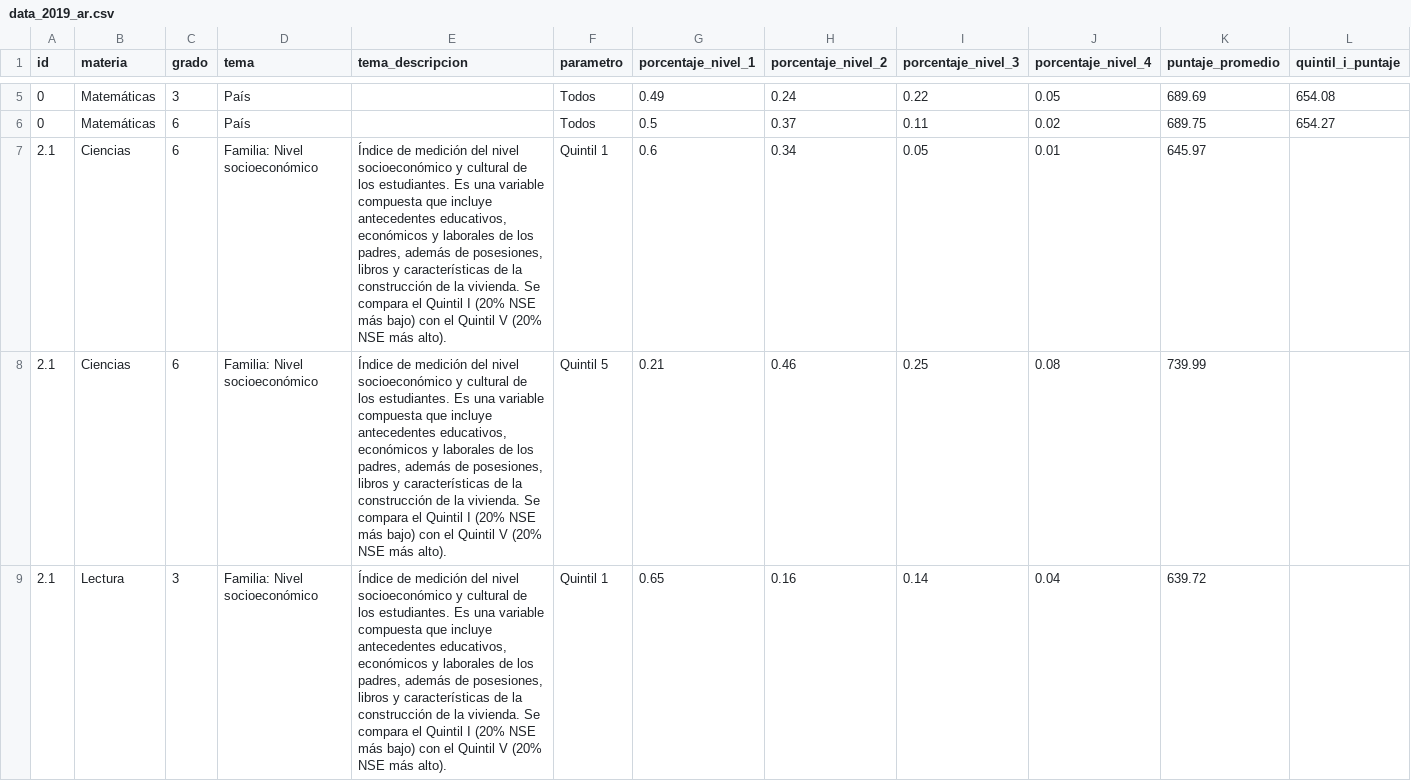
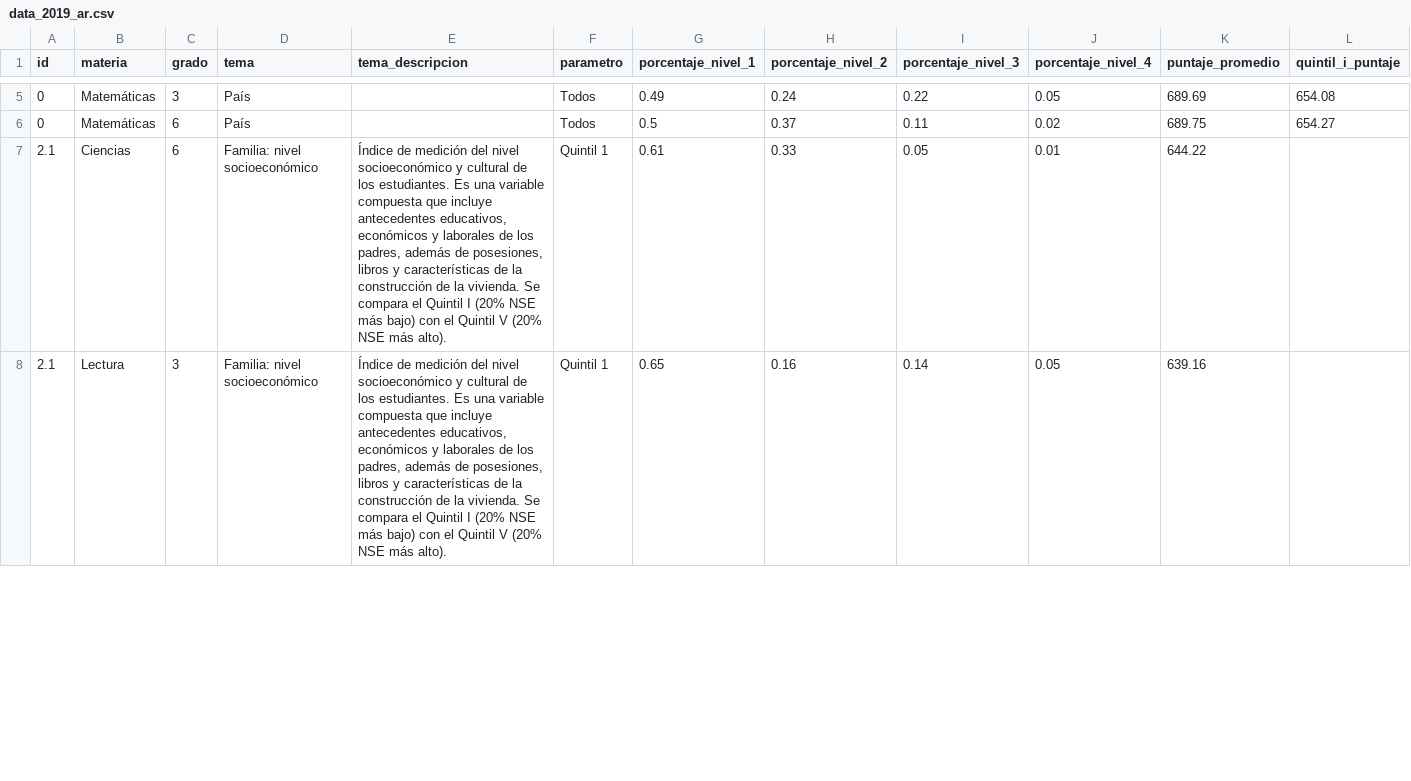
Before and after one commit to llece/erce, a CSV file: data_2019_ar.csv, drawn as a sheet; only a part is shown, gaps mark what is left out; removed rows and columns are numbered as before the commit, all else as after; rows hold the shown columns only; the diff covers the shown part only; the diff names each change by its address in the sheet, - before the commit and + after, or states it on an @@ line.

Commit message:
Update data_2019_ar.csv

```diff
--- a/data_2019_ar.csv
+++ b/data_2019_ar.csv
-D7 (tema): Familia: Nivel socioeconómico
+D7 (tema): Familia: nivel socioeconómico
-G7 (porcentaje_nivel_1): 0.6
+G7 (porcentaje_nivel_1): 0.61
-H7 (porcentaje_nivel_2): 0.34
+H7 (porcentaje_nivel_2): 0.33
-K7 (puntaje_promedio): 645.97
+K7 (puntaje_promedio): 644.22
-row 8: 2.1 | Ciencias | 6 | Familia: Nivel socioeconómico | Índice de medición del nivel socioeconómico y cultural de los estudiantes. Es una variable compuesta que incluye antecedentes educativos, económicos y laborales de los padres, además de posesiones, libros y características de la construcción de la vivienda. Se compara el Quintil I (20% NSE más bajo) con el Quintil V (20% NSE más alto). | Quintil 5 | 0.21 | 0.46 | 0.25 | 0.08 | 739.99
-D8 (tema): Familia: Nivel socioeconómico
+D8 (tema): Familia: nivel socioeconómico
-J8 (porcentaje_nivel_4): 0.04
+J8 (porcentaje_nivel_4): 0.05
-K8 (puntaje_promedio): 639.72
+K8 (puntaje_promedio): 639.16
```
Also changed, not shown: 3 added rows, 2 removed rows and 26 edited cells elsewhere in this file.
